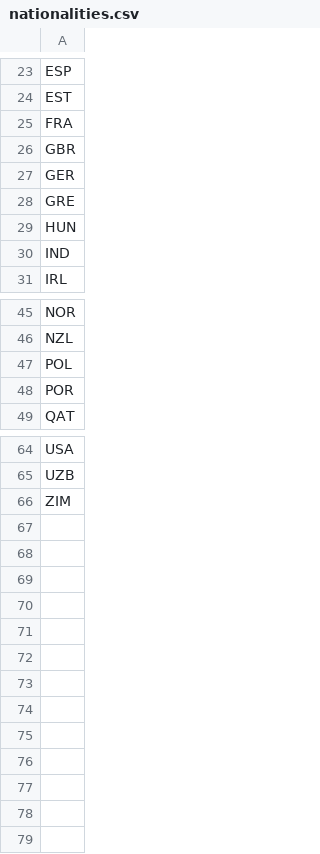
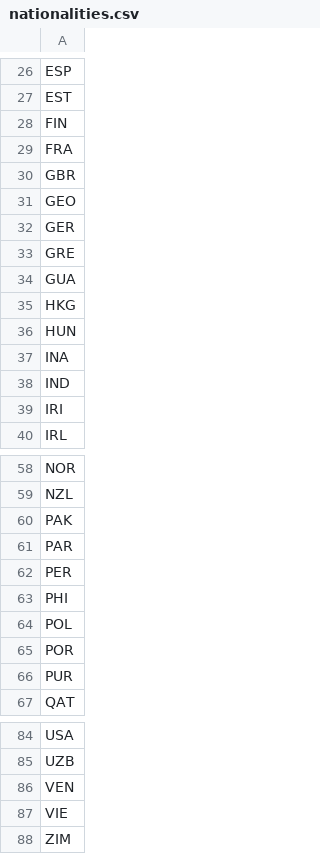
Before and after one commit to samomidi/Tennis_Vis, a CSV file: data/nationalities.csv, drawn as a sheet; only a part is shown, gaps mark what is left out; the diff covers the shown part only; the diff names each change by its address in the sheet, - before the commit and + after, or states it on an @@ line.

```diff
--- a/data/nationalities.csv
+++ b/data/nationalities.csv
+row 28: FIN
+row 31: GEO
+row 34: GUA
+row 35: HKG
+row 37: INA
+row 39: IRI
+row 60: PAK
+row 61: PAR
+row 62: PER
+row 63: PHI
+row 66: PUR
+row 86: VEN
+row 87: VIE
```
Also changed, not shown: 9 added rows elsewhere in this file, data/names.csv, data/tournaments.csv, 6 other files.
